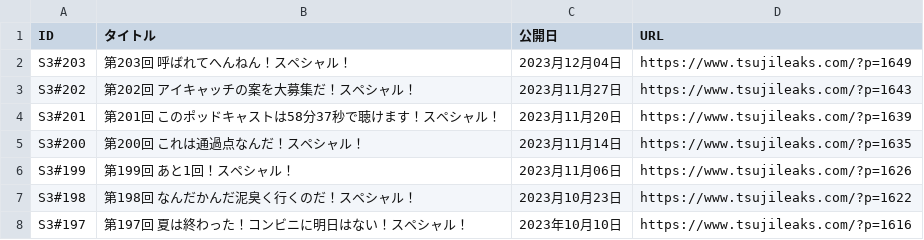
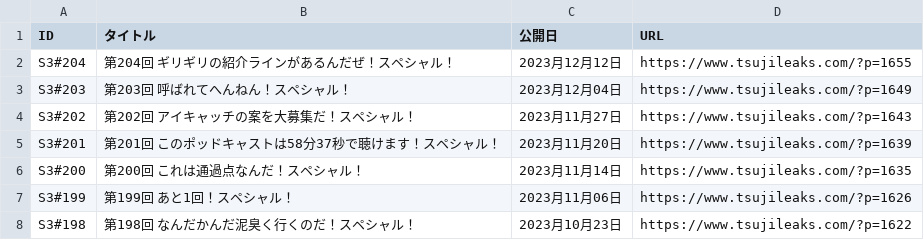
Before and after one commit to BerandaMegane/Security-no-ARE-words, a CSV file: docs/_downloads/ecd75f82bc707c730f006c30be00d885/セキュリティのアレ_放送回リスト.csv, drawn as a sheet; only a part is shown; the shorter side is filled out with more unchanged rows; the diff names each change by its address in the sheet, - before the commit and + after, or states it on an @@ line.

```diff
--- a/docs/_downloads/ecd75f82bc707c730f006c30be00d885/セキュリティのアレ_放送回リスト.csv
+++ b/docs/_downloads/ecd75f82bc707c730f006c30be00d885/セキュリティのアレ_放送回リスト.csv
+row 2: S3#204 | 第204回 ギリギリの紹介ラインがあるんだぜ！スペシャル！ | 2023月12月12日 | https://www.tsujileaks.com/?p=1655
```
Also changed, not shown: docs/_static/セキュリティのアレ_放送回リスト.csv, source/_static/セキュリティのアレ_放送回リスト.csv, 33 other files.
